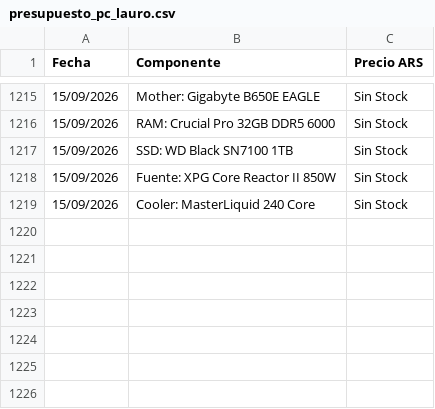
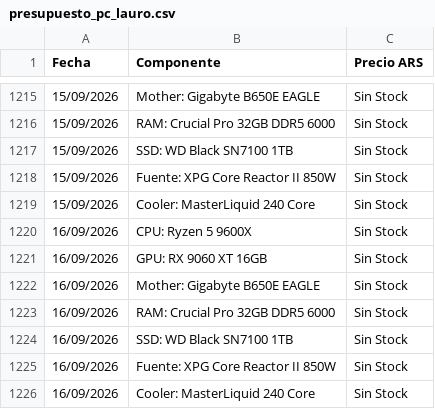
Before and after one commit to Chirolon/monitor-pc-lauro, a CSV file: presupuesto_pc_lauro.csv, drawn as a sheet; only a part is shown, gaps mark what is left out; the diff names each change by its address in the sheet, - before the commit and + after, or states it on an @@ line.

Commit message:
Update precios build 16/09/2026

```diff
--- a/presupuesto_pc_lauro.csv
+++ b/presupuesto_pc_lauro.csv
+row 1220: 16/09/2026 | CPU: Ryzen 5 9600X | Sin Stock
+row 1221: 16/09/2026 | GPU: RX 9060 XT 16GB | Sin Stock
+row 1222: 16/09/2026 | Mother: Gigabyte B650E EAGLE | Sin Stock
+row 1223: 16/09/2026 | RAM: Crucial Pro 32GB DDR5 6000 | Sin Stock
+row 1224: 16/09/2026 | SSD: WD Black SN7100 1TB | Sin Stock
+row 1225: 16/09/2026 | Fuente: XPG Core Reactor II 850W | Sin Stock
+row 1226: 16/09/2026 | Cooler: MasterLiquid 240 Core | Sin Stock
```
